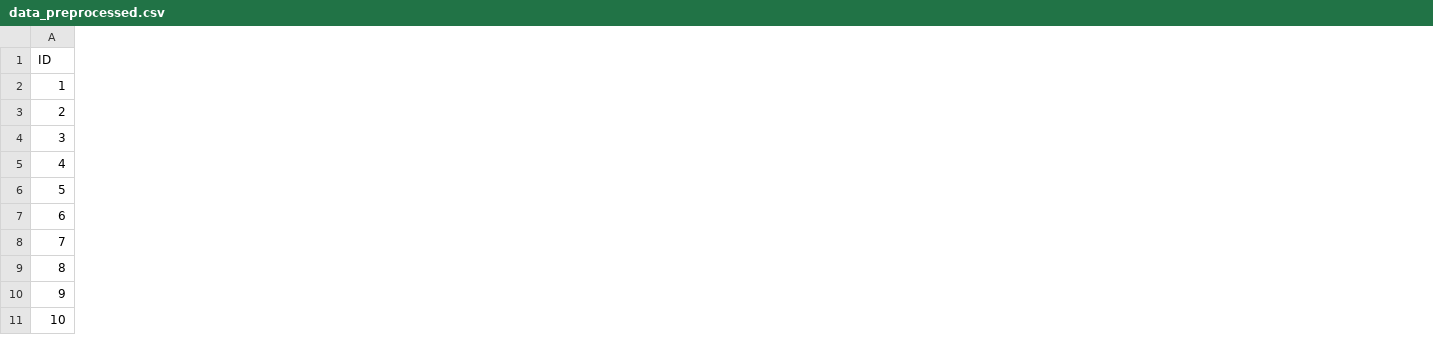
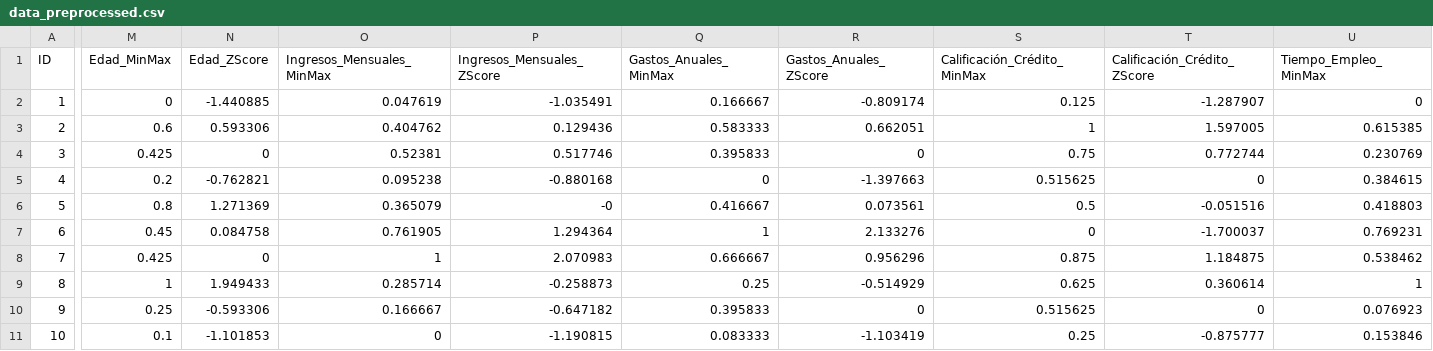
Before and after one commit to sorgazb01/SAA_CEIABD, a CSV file: Tema_02/Tareas/Limpiar DataSet/Limpiar_DataSet/data_preprocessed.csv, drawn as a sheet; only a part is shown, gaps mark what is left out; the diff covers the shown part only; the diff names each change by its address in the sheet, - before the commit and + after, or states it on an @@ line.

Commit message:
Tareas Limpiar DataSets

```diff
--- a/Tema_02/Tareas/Limpiar DataSet/Limpiar_DataSet/data_preprocessed.csv
+++ b/Tema_02/Tareas/Limpiar DataSet/Limpiar_DataSet/data_preprocessed.csv
+column M (Edad_MinMax), rows 2-11: 0 | 0.6 | 0.425 | 0.2 | 0.8 | 0.45 | 0.425 | 1 | 0.25 | 0.1
+column N (Edad_ZScore), rows 2-11: -1.440885 | 0.593306 | 0 | -0.762821 | 1.271369 | 0.084758 | 0 | 1.949433 | -0.593306 | -1.101853
+column O (Ingresos_Mensuales_MinMax), rows 2-11: 0.047619 | 0.404762 | 0.52381 | 0.095238 | 0.365079 | 0.761905 | 1 | 0.285714 | 0.166667 | 0
+column P (Ingresos_Mensuales_ZScore), rows 2-11: -1.035491 | 0.129436 | 0.517746 | -0.880168 | -0 | 1.294364 | 2.070983 | -0.258873 | -0.647182 | -1.190815
+column Q (Gastos_Anuales_MinMax), rows 2-11: 0.166667 | 0.583333 | 0.395833 | 0 | 0.416667 | 1 | 0.666667 | 0.25 | 0.395833 | 0.083333
+column R (Gastos_Anuales_ZScore), rows 2-11: -0.809174 | 0.662051 | 0 | -1.397663 | 0.073561 | 2.133276 | 0.956296 | -0.514929 | 0 | -1.103419
+column S (Calificación_Crédito_MinMax), rows 2-11: 0.125 | 1 | 0.75 | 0.515625 | 0.5 | 0 | 0.875 | 0.625 | 0.515625 | 0.25
+column T (Calificación_Crédito_ZScore), rows 2-11: -1.287907 | 1.597005 | 0.772744 | 0 | -0.051516 | -1.700037 | 1.184875 | 0.360614 | 0 | -0.875777
+column U (Tiempo_Empleo_MinMax), rows 2-11: 0 | 0.615385 | 0.230769 | 0.384615 | 0.418803 | 0.769231 | 0.538462 | 1 | 0.076923 | 0.153846
```
Also changed, not shown: 1 added column and 5 edited cells elsewhere in this file, 11 other files.
